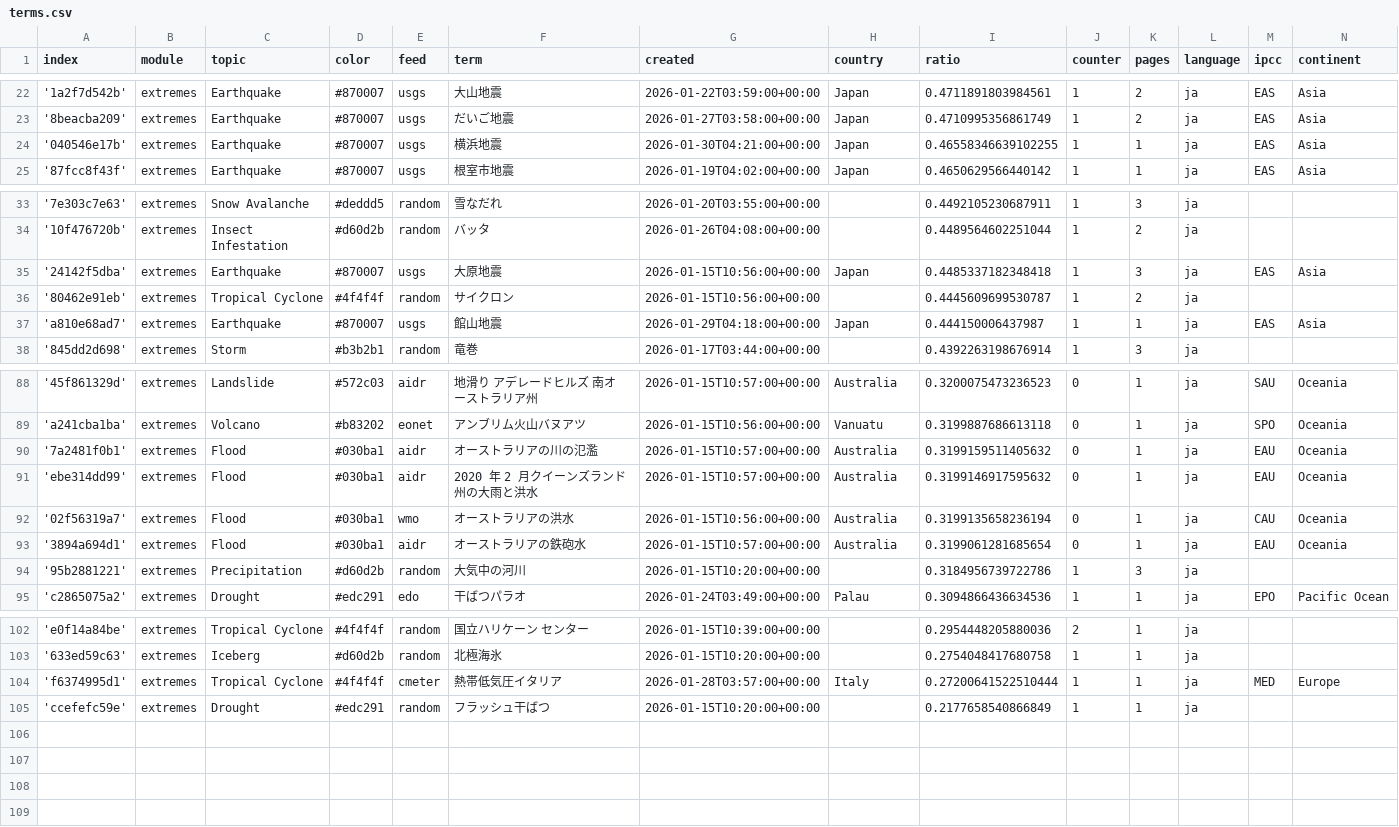
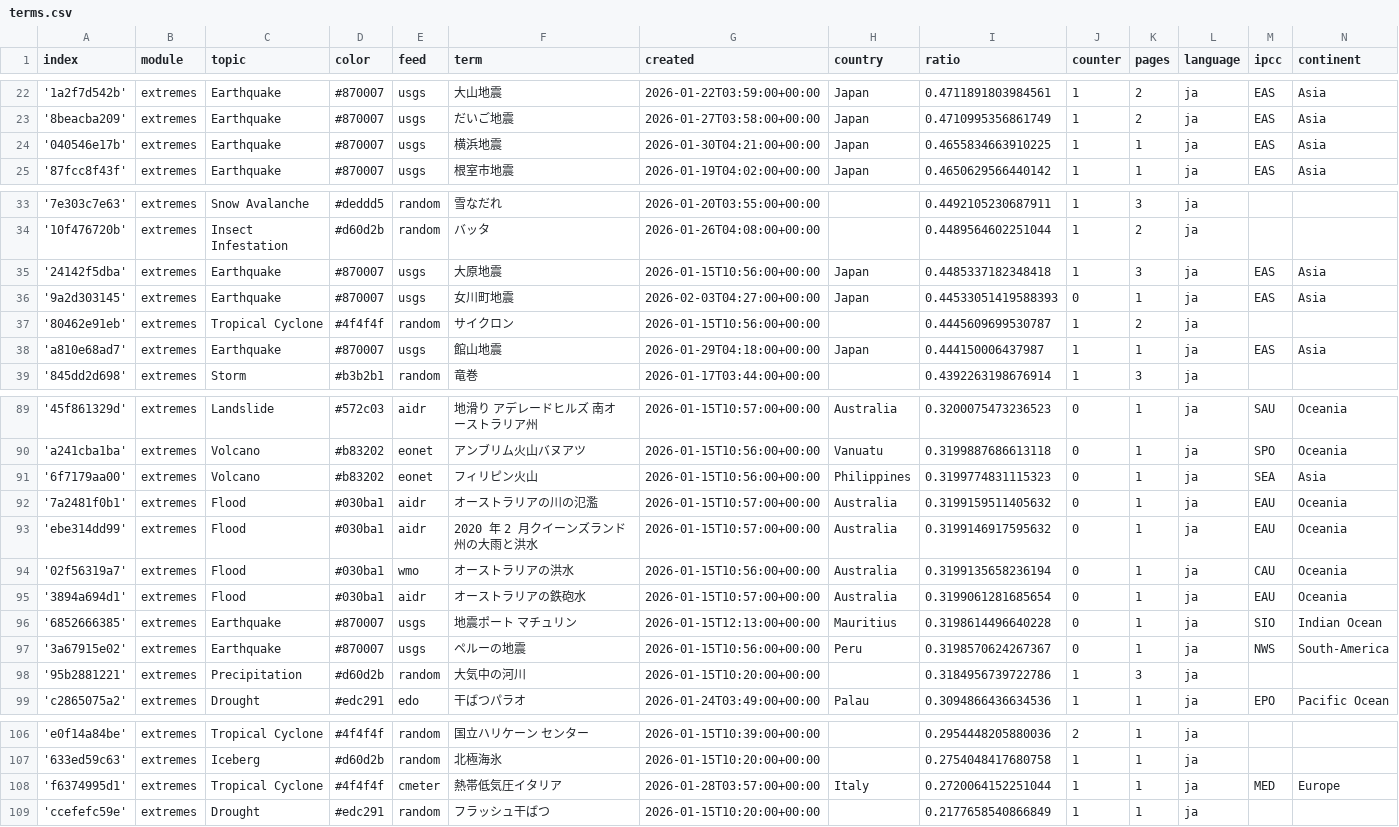
Before and after one commit to annajungfleischnews/japaneseExtremes, a CSV file: terms.csv, drawn as a sheet; only a part is shown, gaps mark what is left out.

Commit message:
Commit from GitHub Actions (import:0.0)

```diff
--- a/terms.csv
+++ b/terms.csv
@@ -23,3 +23,3 @@ index,module,topic,color,feed,term,created,country,ratio,counter,pages,language,
 '8beacba209',extremes,Earthquake,#870007,usgs,だいご地震,2026-01-27T03:58:00+00:00,Japan,0.4710995356861749,1,2,ja,EAS,Asia
-'040546e17b',extremes,Earthquake,#870007,usgs,横浜地震,2026-01-30T04:21:00+00:00,Japan,0.46558346639102255,1,1,ja,EAS,Asia
+'040546e17b',extremes,Earthquake,#870007,usgs,横浜地震,2026-01-30T04:21:00+00:00,Japan,0.4655834663910225,1,1,ja,EAS,Asia
 '87fcc8f43f',extremes,Earthquake,#870007,usgs,根室市地震,2026-01-19T04:02:00+00:00,Japan,0.4650629566440142,1,1,ja,EAS,Asia
@@ -35,2 +35,3 @@ index,module,topic,color,feed,term,created,country,ratio,counter,pages,language,
 '24142f5dba',extremes,Earthquake,#870007,usgs,大原地震,2026-01-15T10:56:00+00:00,Japan,0.4485337182348418,1,3,ja,EAS,Asia
+'9a2d303145',extremes,Earthquake,#870007,usgs,女川町地震,2026-02-03T04:27:00+00:00,Japan,0.44533051419588393,0,1,ja,EAS,Asia
 '80462e91eb',extremes,Tropical Cyclone,#4f4f4f,random,サイクロン,2026-01-15T10:56:00+00:00,,0.4445609699530787,1,2,ja,,
@@ -89,2 +90,3 @@ index,module,topic,color,feed,term,created,country,ratio,counter,pages,language,
 'a241cba1ba',extremes,Volcano,#b83202,eonet,アンブリム火山バヌアツ,2026-01-15T10:56:00+00:00,Vanuatu,0.3199887686613118,0,1,ja,SPO,Oceania
+'6f7179aa00',extremes,Volcano,#b83202,eonet,フィリピン火山,2026-01-15T10:56:00+00:00,Philippines,0.3199774831115323,0,1,ja,SEA,Asia
 '7a2481f0b1',extremes,Flood,#030ba1,aidr,オーストラリアの川の氾濫,2026-01-15T10:57:00+00:00,Australia,0.3199159511405632,0,1,ja,EAU,Oceania
@@ -93,2 +95,4 @@ index,module,topic,color,feed,term,created,country,ratio,counter,pages,language,
 '3894a694d1',extremes,Flood,#030ba1,aidr,オーストラリアの鉄砲水,2026-01-15T10:57:00+00:00,Australia,0.3199061281685654,0,1,ja,EAU,Oceania
+'6852666385',extremes,Earthquake,#870007,usgs,地震ポート マチュリン,2026-01-15T12:13:00+00:00,Mauritius,0.3198614496640228,0,1,ja,SIO,Indian Ocean
+'3a67915e02',extremes,Earthquake,#870007,usgs,ペルーの地震,2026-01-15T10:56:00+00:00,Peru,0.3198570624267367,0,1,ja,NWS,South-America
 '95b2881221',extremes,Precipitation,#d60d2b,random,大気中の河川,2026-01-15T10:20:00+00:00,,0.3184956739722786,1,3,ja,,
@@ -103,3 +107,3 @@ index,module,topic,color,feed,term,created,country,ratio,counter,pages,language,
 '633ed59c63',extremes,Iceberg,#d60d2b,random,北極海氷,2026-01-15T10:20:00+00:00,,0.2754048417680758,1,1,ja,,
-'f6374995d1',extremes,Tropical Cyclone,#4f4f4f,cmeter,熱帯低気圧イタリア,2026-01-28T03:57:00+00:00,Italy,0.27200641522510444,1,1,ja,MED,Europe
+'f6374995d1',extremes,Tropical Cyclone,#4f4f4f,cmeter,熱帯低気圧イタリア,2026-01-28T03:57:00+00:00,Italy,0.2720064152251044,1,1,ja,MED,Europe
 'ccefefc59e',extremes,Drought,#edc291,random,フラッシュ干ばつ,2026-01-15T10:20:00+00:00,,0.2177658540866849,1,1,ja,,
```
